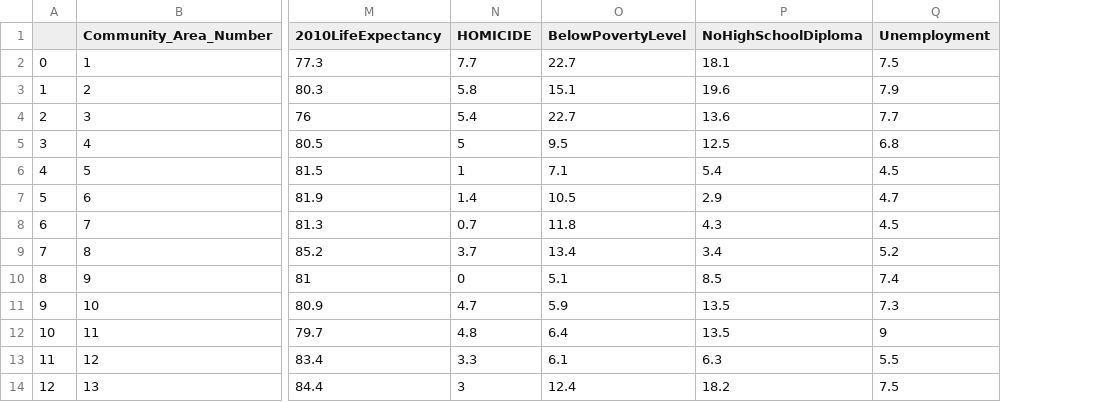
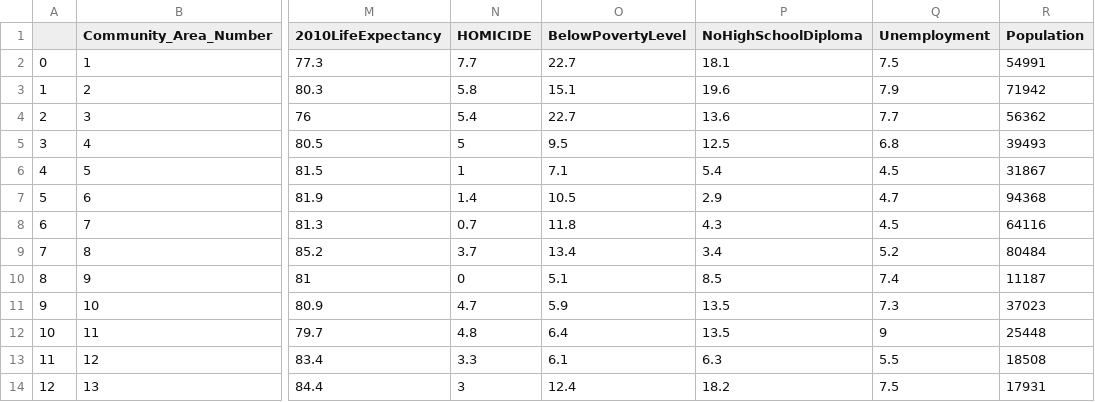
Before and after one commit to seolub/CAPP30239_FA22, a CSV file: data/Final_data.csv, drawn as a sheet; only a part is shown, gaps mark what is left out; the diff names each change by its address in the sheet, - before the commit and + after, or states it on an @@ line.

```diff
--- a/data/Final_data.csv
+++ b/data/Final_data.csv
+column R (Population), rows 2-14: 54991 | 71942 | 56362 | 39493 | 31867 | 94368 | 64116 | 80484 | 11187 | 37023 | 25448 | 18508 | 17931
```
Also changed, not shown: 24 other files.
